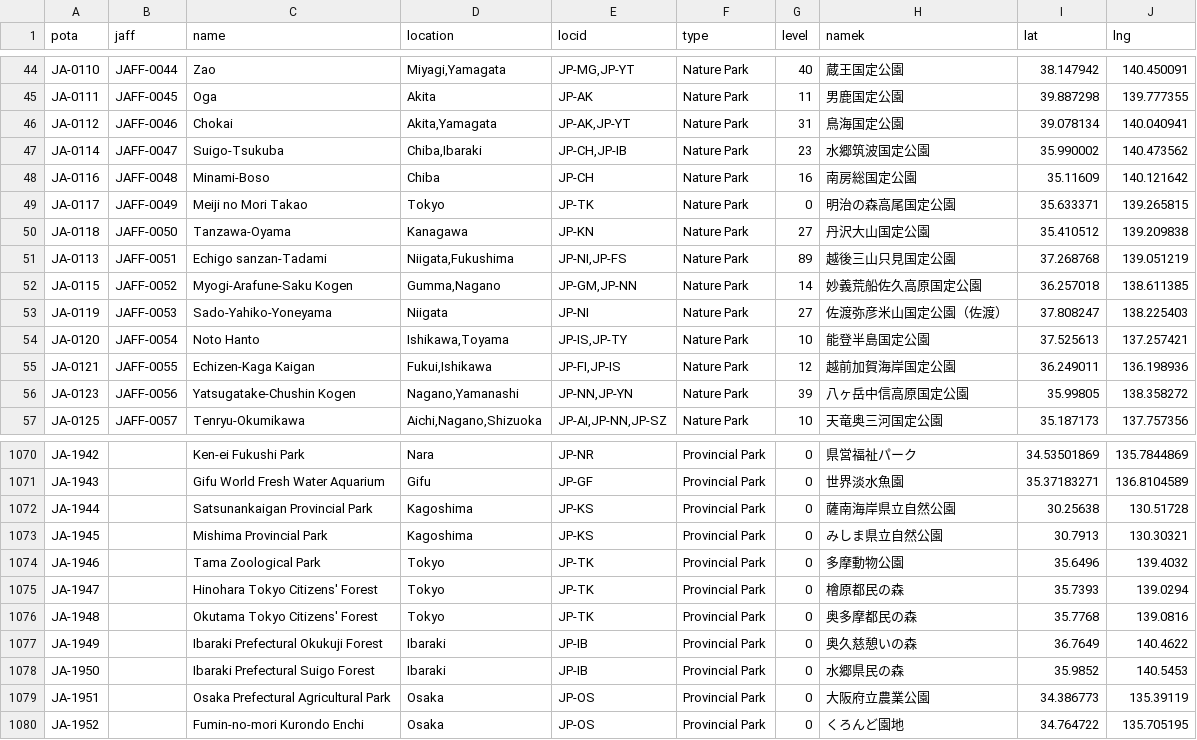
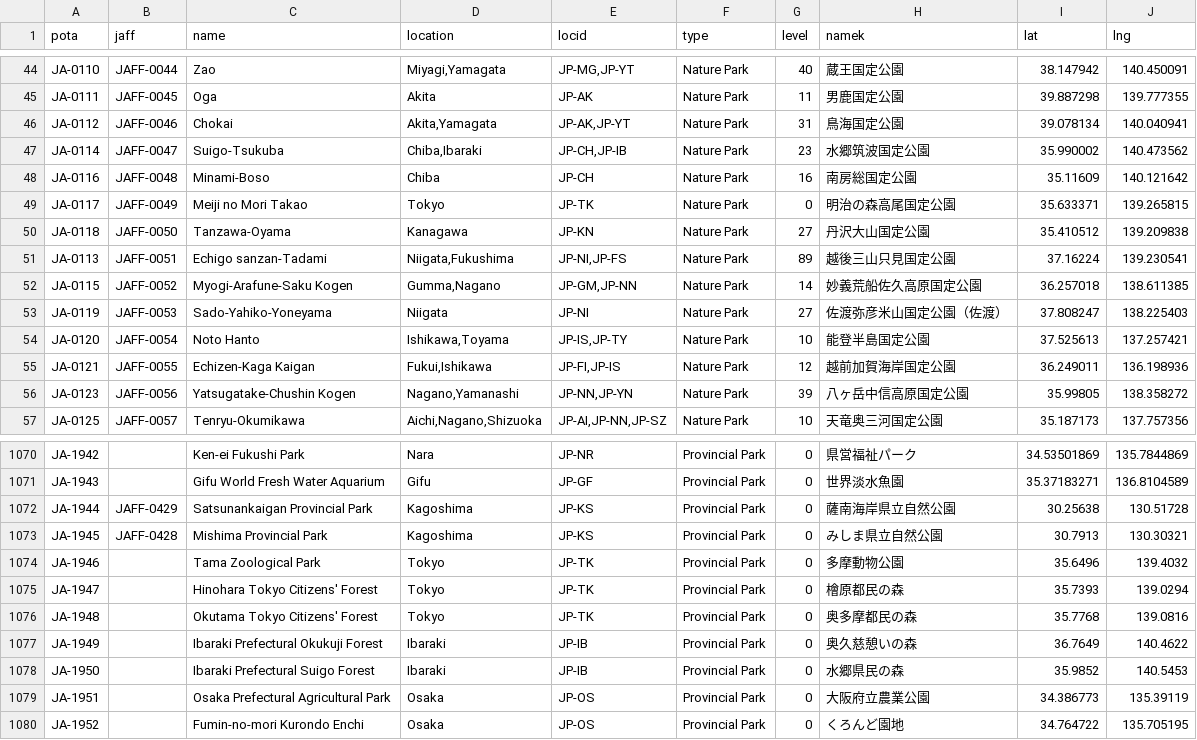
Before and after one commit to jl1nie/MyQTH, a CSV file: JAFFPOTAXref.csv, drawn as a sheet; only a part is shown, gaps mark what is left out.

Commit message:
Add new JAFF references as of 2022/10/17.

```diff
--- a/JAFFPOTAXref.csv
+++ b/JAFFPOTAXref.csv
@@ -50,3 +50,3 @@
 "JA-0118","JAFF-0050","Tanzawa-Oyama","Kanagawa","JP-KN","Nature Park",27,"丹沢大山国定公園",35.410512,139.209838
-"JA-0113","JAFF-0051","Echigo sanzan-Tadami","Niigata,Fukushima","JP-NI,JP-FS","Nature Park",89,"越後三山只見国定公園",37.268768,139.051219
+"JA-0113","JAFF-0051","Echigo sanzan-Tadami","Niigata,Fukushima","JP-NI,JP-FS","Nature Park",89,"越後三山只見国定公園",37.16224,139.230541
 "JA-0115","JAFF-0052","Myogi-Arafune-Saku Kogen","Gumma,Nagano","JP-GM,JP-NN","Nature Park",14,"妙義荒船佐久高原国定公園",36.257018,138.611385
@@ -1071,4 +1071,4 @@
 "JA-1943",,"Gifu World Fresh Water Aquarium","Gifu","JP-GF","Provincial Park",0,"世界淡水魚園",35.37183271,136.8104589
-"JA-1944",,"Satsunankaigan Provincial Park","Kagoshima","JP-KS","Provincial Park",0,"薩南海岸県立自然公園",30.25638,130.51728
-"JA-1945",,"Mishima Provincial Park","Kagoshima","JP-KS","Provincial Park",0,"みしま県立自然公園",30.7913,130.30321
+"JA-1944","JAFF-0429","Satsunankaigan Provincial Park","Kagoshima","JP-KS","Provincial Park",0,"薩南海岸県立自然公園",30.25638,130.51728
+"JA-1945","JAFF-0428","Mishima Provincial Park","Kagoshima","JP-KS","Provincial Park",0,"みしま県立自然公園",30.7913,130.30321
 "JA-1946",,"Tama Zoological Park","Tokyo","JP-TK","Provincial Park",0,"多摩動物公園",35.6496,139.4032
```
